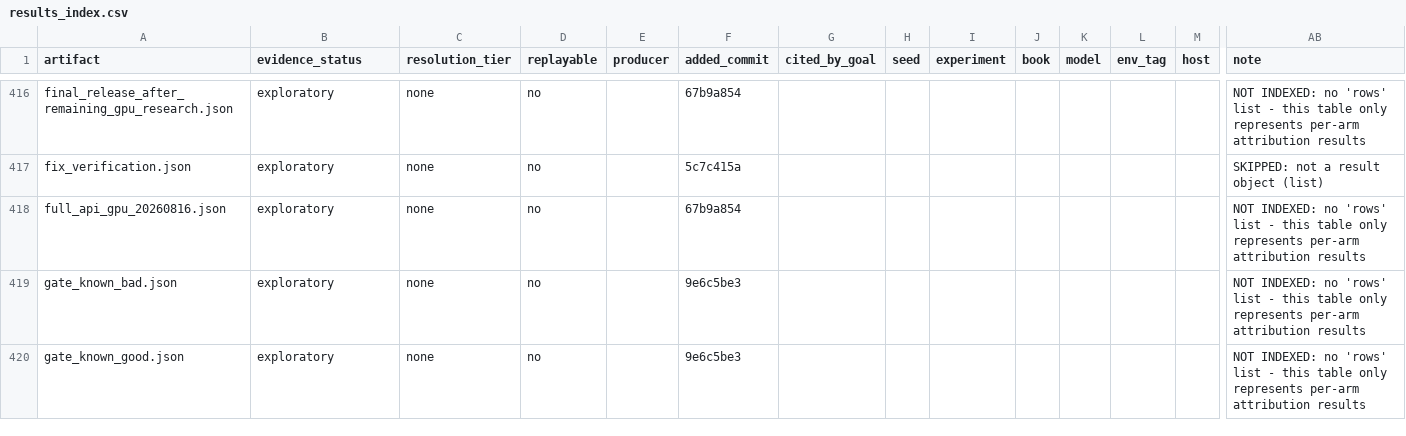
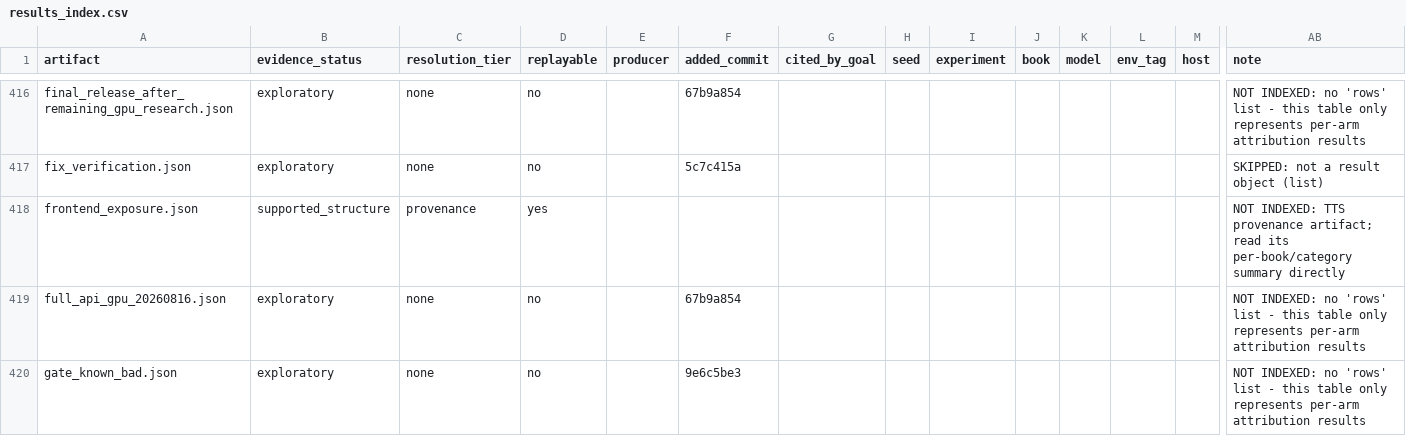
Before and after one commit to on22s/alexandria-audiobook2, a CSV file: results_index.csv, drawn as a sheet; only a part is shown, gaps mark what is left out; the shorter side is filled out with more unchanged rows; rows hold the shown columns only; the diff names each change by its address in the sheet, - before the commit and + after, or states it on an @@ line.

```diff
--- a/results_index.csv
+++ b/results_index.csv
+row 418: frontend_exposure.json | supported_structure | provenance | yes |  |  |  |  |  |  |  |  |  | NOT INDEXED: TTS provenance artifact; read its per-book/category summary directly
```
Also changed, not shown: 4 other files.
